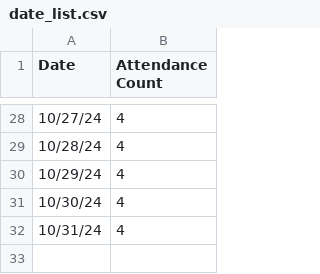
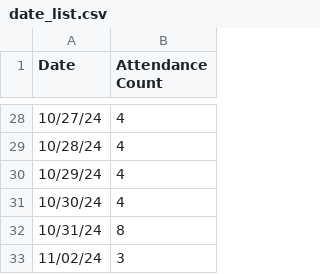
Before and after one commit to silvernuke911/Tambay-Tracker, a CSV file: date_list.csv, drawn as a sheet; only a part is shown, gaps mark what is left out.

```diff
--- a/date_list.csv
+++ b/date_list.csv
@@ -31,2 +31,3 @@ Date,Attendance Count
 10/30/24,4
-10/31/24,4
+10/31/24,8
+11/02/24,3
```
Also changed, not shown: fabricated_data.csv, scores_list.csv, 6 other files.
